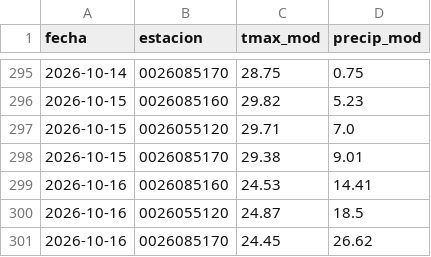
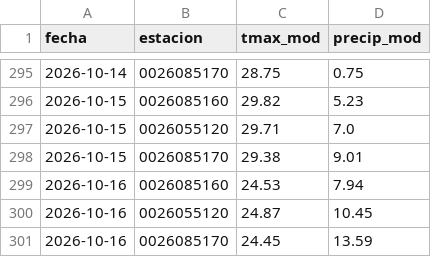
Before and after one commit to al3jandroangel/sat-incendios-cali, a CSV file: data/model_at_stations.csv, drawn as a sheet; only a part is shown, gaps mark what is left out.

```diff
--- a/data/model_at_stations.csv
+++ b/data/model_at_stations.csv
@@ -298,4 +298,4 @@ fecha,estacion,tmax_mod,precip_mod
 2026-10-15,0026085170,29.38,9.01
-2026-10-16,0026085160,24.53,14.41
-2026-10-16,0026055120,24.87,18.5
-2026-10-16,0026085170,24.45,26.62
+2026-10-16,0026085160,24.53,7.94
+2026-10-16,0026055120,24.87,10.45
+2026-10-16,0026085170,24.45,13.59
```
Also changed, not shown: 2 other files.
